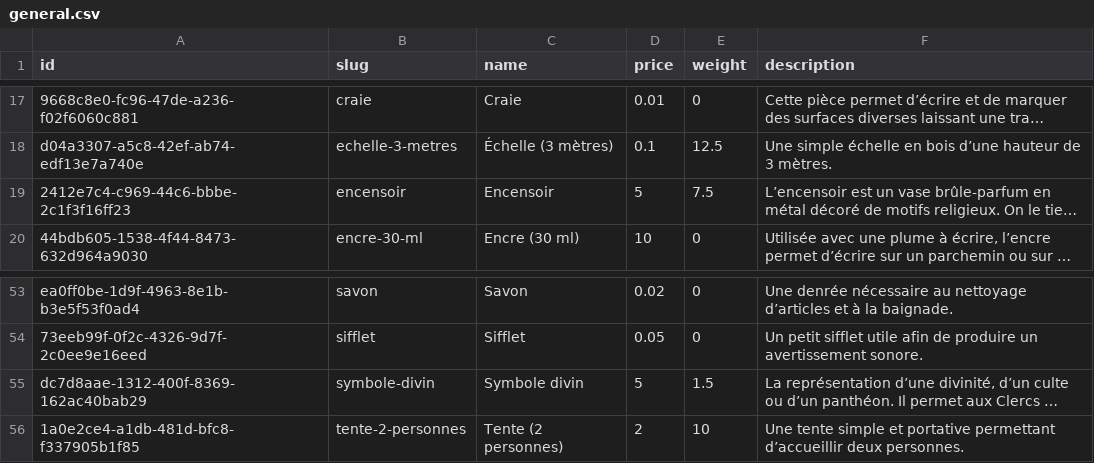
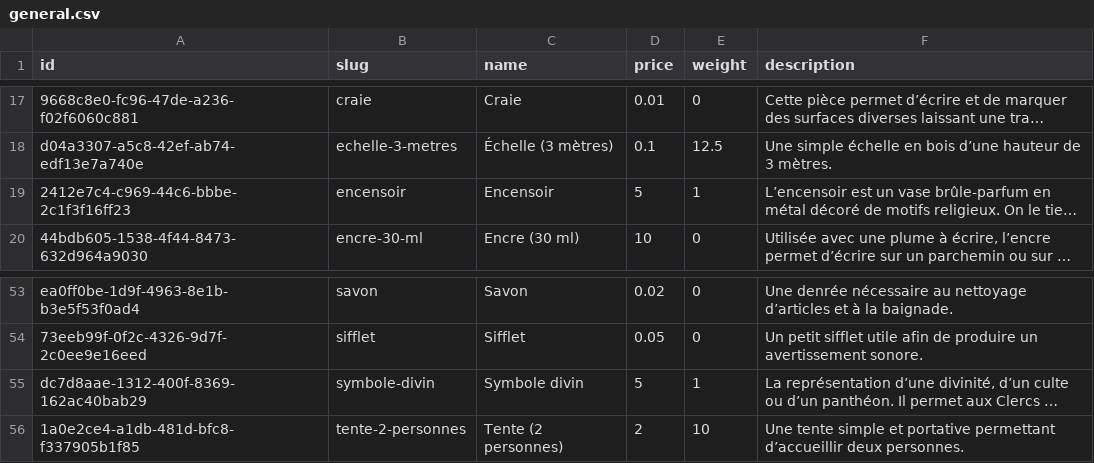
Before and after one commit to SkillCraftRPG/www, a CSV file: backend/tools/SkillCraft.Rules.Compiler/data/input/items/general.csv, drawn as a sheet; only a part is shown, gaps mark what is left out; long unchanged cells end in …; the diff names each change by its address in the sheet, - before the commit and + after, or states it on an @@ line.

```diff
--- a/backend/tools/SkillCraft.Rules.Compiler/data/input/items/general.csv
+++ b/backend/tools/SkillCraft.Rules.Compiler/data/input/items/general.csv
-E19 (weight): 7.5
+E19 (weight): 1
-E55 (weight): 1.5
+E55 (weight): 1
```
Also changed, not shown: 4 other files.
